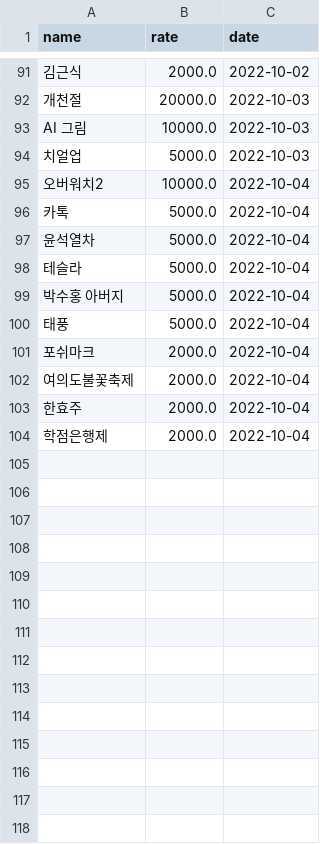
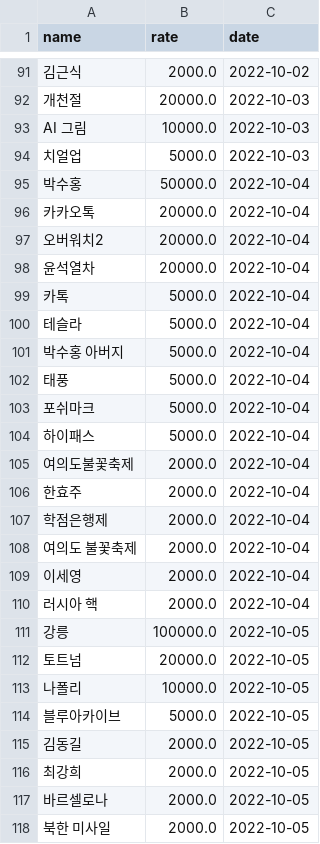
Before and after one commit to potion-jack/daily_google_trend, a CSV file: crwals/cleaned_result.csv, drawn as a sheet; only a part is shown, gaps mark what is left out.

```diff
--- a/crwals/cleaned_result.csv
+++ b/crwals/cleaned_result.csv
@@ -94,5 +94,7 @@ AI 그림,10000.0,2022-10-03
 치얼업,5000.0,2022-10-03
-오버워치2,10000.0,2022-10-04
+박수홍,50000.0,2022-10-04
+카카오톡,20000.0,2022-10-04
+오버워치2,20000.0,2022-10-04
+윤석열차,20000.0,2022-10-04
 카톡,5000.0,2022-10-04
-윤석열차,5000.0,2022-10-04
 테슬라,5000.0,2022-10-04
@@ -100,3 +102,4 @@ AI 그림,10000.0,2022-10-03
 태풍,5000.0,2022-10-04
-포쉬마크,2000.0,2022-10-04
+포쉬마크,5000.0,2022-10-04
+하이패스,5000.0,2022-10-04
 여의도불꽃축제,2000.0,2022-10-04
@@ -104 +107,12 @@ AI 그림,10000.0,2022-10-03
 학점은행제,2000.0,2022-10-04
+여의도 불꽃축제,2000.0,2022-10-04
+이세영,2000.0,2022-10-04
+러시아 핵,2000.0,2022-10-04
+강릉,100000.0,2022-10-05
+토트넘,20000.0,2022-10-05
+나폴리,10000.0,2022-10-05
+블루아카이브,5000.0,2022-10-05
+김동길,2000.0,2022-10-05
+최강희,2000.0,2022-10-05
+바르셀로나,2000.0,2022-10-05
+북한 미사일,2000.0,2022-10-05
```
Also changed, not shown: crwals/result.csv.
